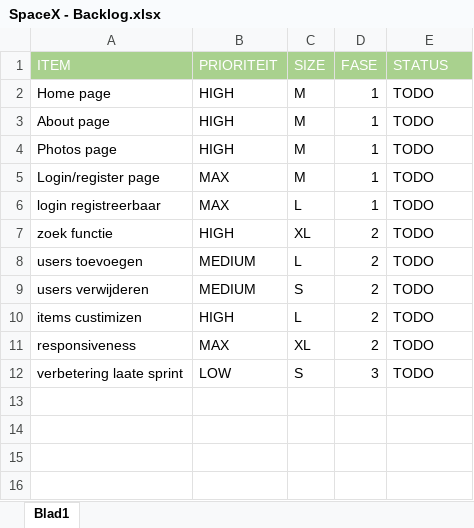
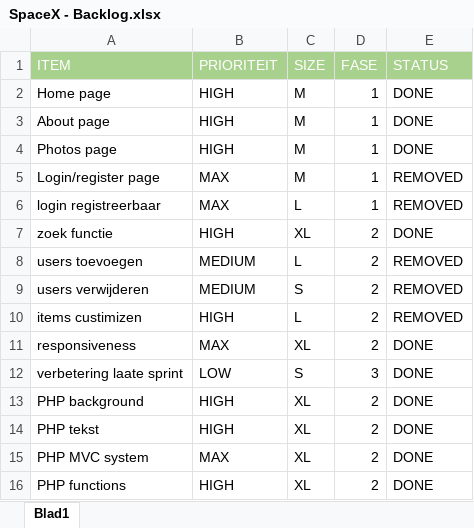
Before and after one commit to pk1260/MyBand-Starter, an Excel workbook: doc/fase-1/SpaceX - Backlog.xlsx, sheet Blad1, drawn as a sheet; values as stored, in another font and other column widths than the file's, no borders; the diff names each change by its address in the sheet, - before the commit and + after, or states it on an @@ line.

Commit message:
Add files via upload

```diff
--- a/doc/fase-1/SpaceX - Backlog.xlsx (sheet Blad1)
+++ b/doc/fase-1/SpaceX - Backlog.xlsx (sheet Blad1)
-E2:E4 (STATUS): TODO
+E2:E4 (STATUS): DONE
-E5:E6 (STATUS): TODO
+E5:E6 (STATUS): REMOVED
-E7 (STATUS): TODO
+E7 (STATUS): DONE
-E8:E10 (STATUS): TODO
+E8:E10 (STATUS): REMOVED
-E11:E12 (STATUS): TODO
+E11:E12 (STATUS): DONE
+row 13: PHP background | HIGH | XL | 2 | DONE
+row 14: PHP tekst | HIGH | XL | 2 | DONE
+row 15: PHP MVC system | MAX | XL | 2 | DONE
+row 16: PHP functions | HIGH | XL | 2 | DONE
```
